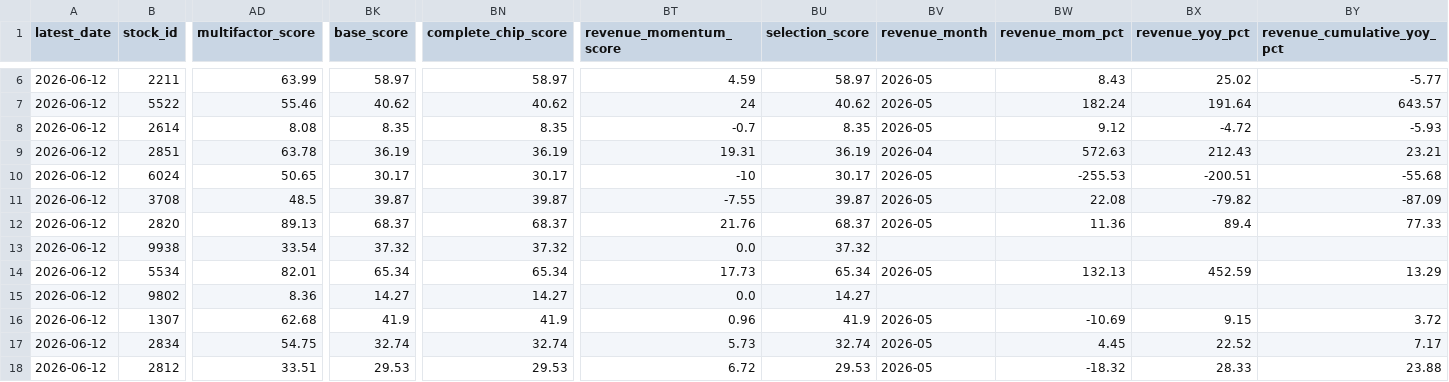
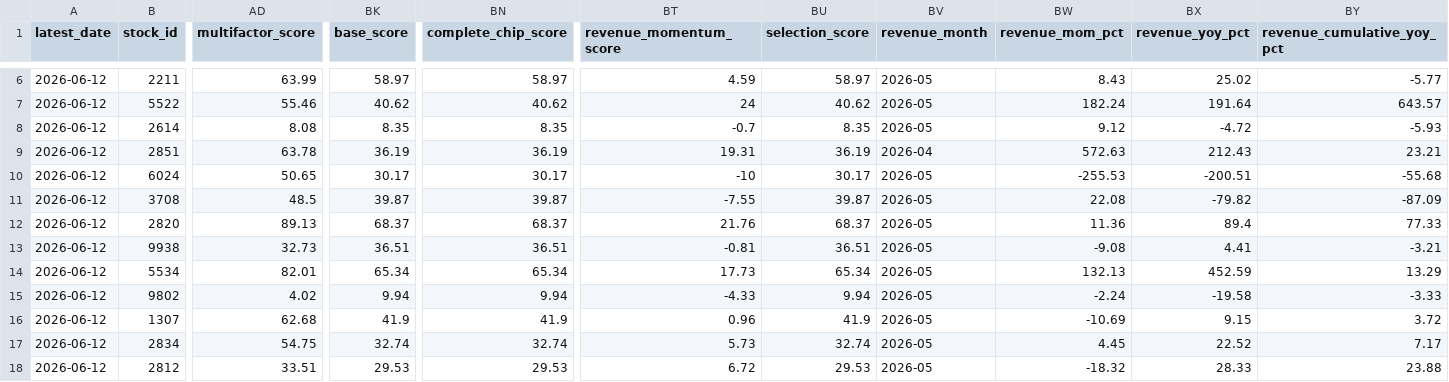
Before and after one commit to wenyen-hsu/stock, a CSV file: reports/ranking_value_dividend_5d.csv, drawn as a sheet; only a part is shown, gaps mark what is left out; the diff covers the shown part only; the diff names each change by its address in the sheet, - before the commit and + after, or states it on an @@ line.

```diff
--- a/reports/ranking_value_dividend_5d.csv
+++ b/reports/ranking_value_dividend_5d.csv
-AD13 (multifactor_score): 33.54
+AD13 (multifactor_score): 32.73
-BK13 (base_score): 37.32
+BK13 (base_score): 36.51
-BN13 (complete_chip_score): 37.32
+BN13 (complete_chip_score): 36.51
-BT13 (revenue_momentum_score): 0.0
+BT13 (revenue_momentum_score): -0.81
-BU13 (selection_score): 37.32
+BU13 (selection_score): 36.51
-BV13 (revenue_month): (empty)
+BV13 (revenue_month): 2026-05
-BW13 (revenue_mom_pct): (empty)
+BW13 (revenue_mom_pct): -9.08
-BX13 (revenue_yoy_pct): (empty)
+BX13 (revenue_yoy_pct): 4.41
-BY13 (revenue_cumulative_yoy_pct): (empty)
+BY13 (revenue_cumulative_yoy_pct): -3.21
-AD15 (multifactor_score): 8.36
+AD15 (multifactor_score): 4.02
-BK15 (base_score): 14.27
+BK15 (base_score): 9.94
-BN15 (complete_chip_score): 14.27
+BN15 (complete_chip_score): 9.94
-BT15 (revenue_momentum_score): 0.0
+BT15 (revenue_momentum_score): -4.33
-BU15 (selection_score): 14.27
+BU15 (selection_score): 9.94
-BV15 (revenue_month): (empty)
+BV15 (revenue_month): 2026-05
-BW15 (revenue_mom_pct): (empty)
+BW15 (revenue_mom_pct): -2.24
-BX15 (revenue_yoy_pct): (empty)
+BX15 (revenue_yoy_pct): -19.58
-BY15 (revenue_cumulative_yoy_pct): (empty)
+BY15 (revenue_cumulative_yoy_pct): -3.33
```
Also changed, not shown: 18 edited cells elsewhere in this file, reports/ranking_foreign_buy_20d.csv, reports/ranking_inst_buy_20d.csv, 14 other files.
